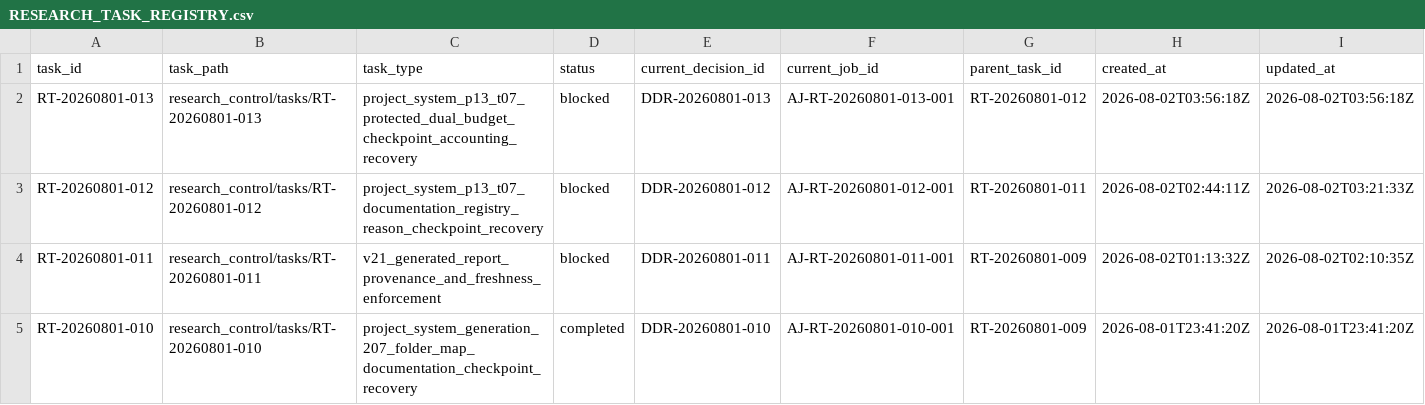
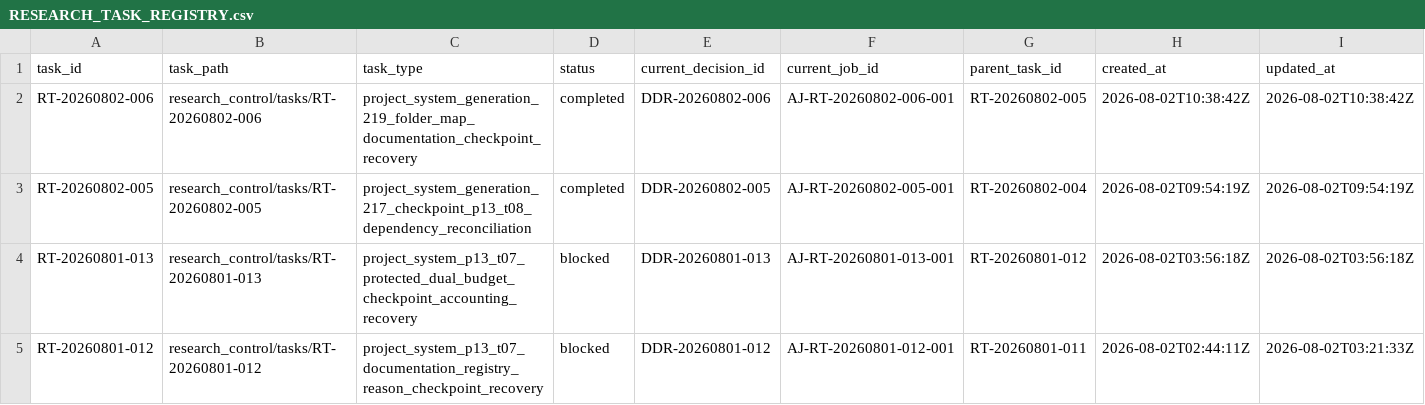
Before and after one commit to AngryOwlAI/The-AEther-Flow, a CSV file: registries/RESEARCH_TASK_REGISTRY.csv, drawn as a sheet; only a part is shown; the shorter side is filled out with more unchanged rows; rows hold the shown columns only; the diff names each change by its address in the sheet, - before the commit and + after, or states it on an @@ line.

```diff
--- a/registries/RESEARCH_TASK_REGISTRY.csv
+++ b/registries/RESEARCH_TASK_REGISTRY.csv
+row 2: RT-20260802-006 | research_control/tasks/RT-20260802-006 | project_system_generation_219_folder_map_documentation_checkpoint_recovery | completed | DDR-20260802-006 | AJ-RT-20260802-006-001 | RT-20260802-005 | 2026-08-02T10:38:42Z | 2026-08-02T10:38:42Z
+row 3: RT-20260802-005 | research_control/tasks/RT-20260802-005 | project_system_generation_217_checkpoint_p13_t08_dependency_reconciliation | completed | DDR-20260802-005 | AJ-RT-20260802-005-001 | RT-20260802-004 | 2026-08-02T09:54:19Z | 2026-08-02T09:54:19Z
```
Also changed, not shown: registries/DIRECTOR_DECISION_REGISTRY.csv, registries/MARKDOWN_SOURCE_REGISTRY.csv, 43 other files.
